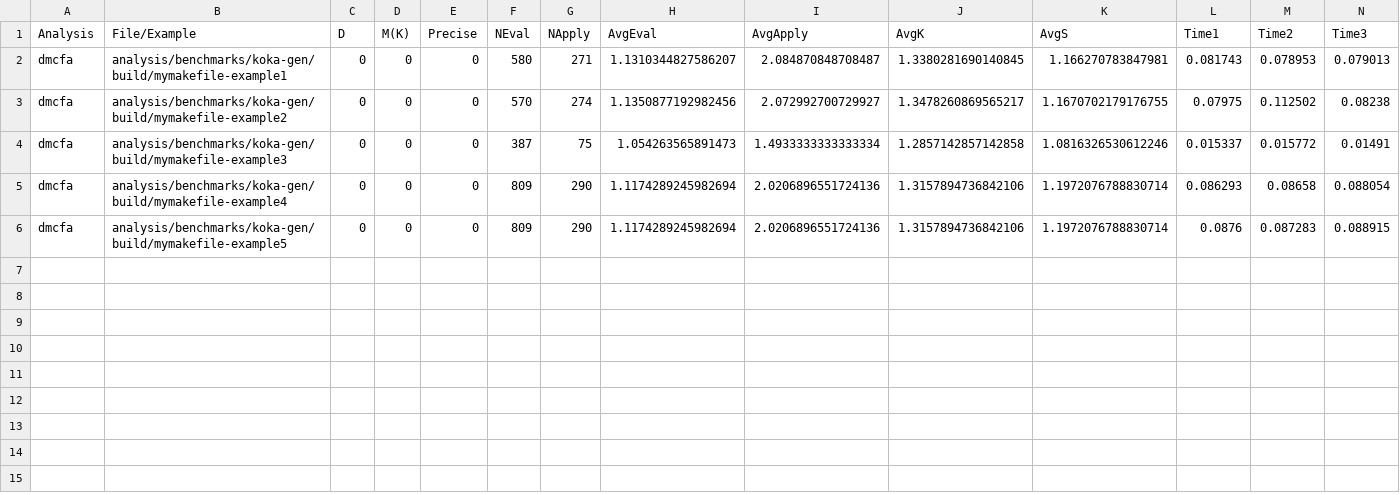
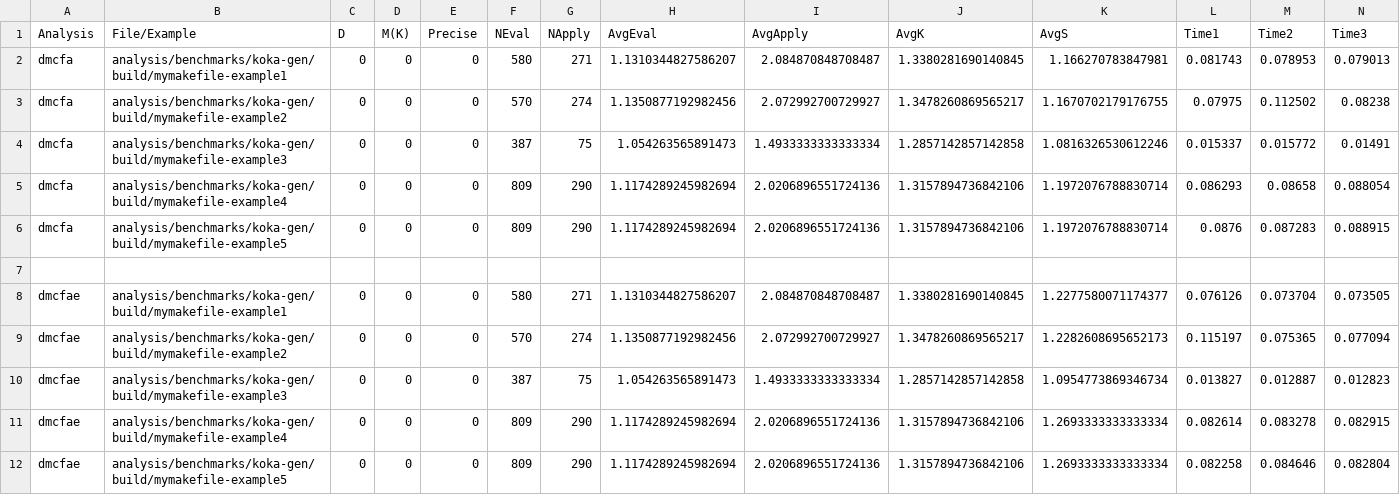
Before and after one commit to TimWhiting/koka, a CSV file: benchmarks/results/0/0/koka-gen/build.csv, drawn as a sheet; the diff names each change by its address in the sheet, - before the commit and + after, or states it on an @@ line.

Commit message:
build results

```diff
--- a/benchmarks/results/0/0/koka-gen/build.csv
+++ b/benchmarks/results/0/0/koka-gen/build.csv
+row 7: (empty)
+row 8: dmcfae | analysis/benchmarks/koka-gen/build/mymakefile-example1 | 0 | 0 | 0 | 580 | 271 | 1.1310344827586207 | 2.084870848708487 | 1.3380281690140845 | 1.2277580071174377 | 0.076126 | 0.073704 | 0.073505
+row 9: dmcfae | analysis/benchmarks/koka-gen/build/mymakefile-example2 | 0 | 0 | 0 | 570 | 274 | 1.1350877192982456 | 2.072992700729927 | 1.3478260869565217 | 1.2282608695652173 | 0.115197 | 0.075365 | 0.077094
+row 10: dmcfae | analysis/benchmarks/koka-gen/build/mymakefile-example3 | 0 | 0 | 0 | 387 | 75 | 1.054263565891473 | 1.4933333333333334 | 1.2857142857142858 | 1.0954773869346734 | 0.013827 | 0.012887 | 0.012823
+row 11: dmcfae | analysis/benchmarks/koka-gen/build/mymakefile-example4 | 0 | 0 | 0 | 809 | 290 | 1.1174289245982694 | 2.0206896551724136 | 1.3157894736842106 | 1.2693333333333334 | 0.082614 | 0.083278 | 0.082915
+row 12: dmcfae | analysis/benchmarks/koka-gen/build/mymakefile-example5 | 0 | 0 | 0 | 809 | 290 | 1.1174289245982694 | 2.0206896551724136 | 1.3157894736842106 | 1.2693333333333334 | 0.082258 | 0.084646 | 0.082804
```
Also changed, not shown: benchmarks/results/0/1/koka-gen/build.csv, benchmarks/results/0/2/koka-gen/build.csv, 16 other files.
